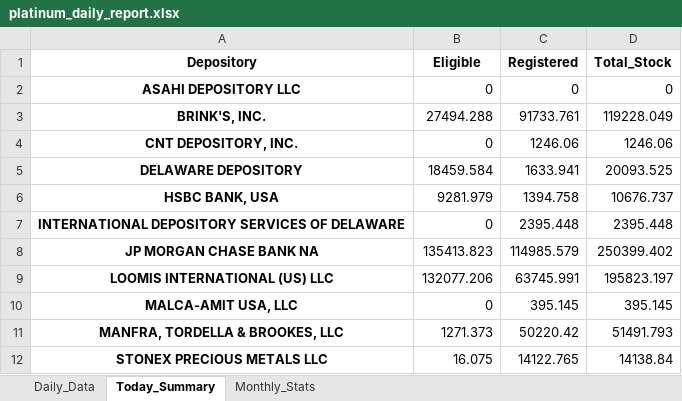
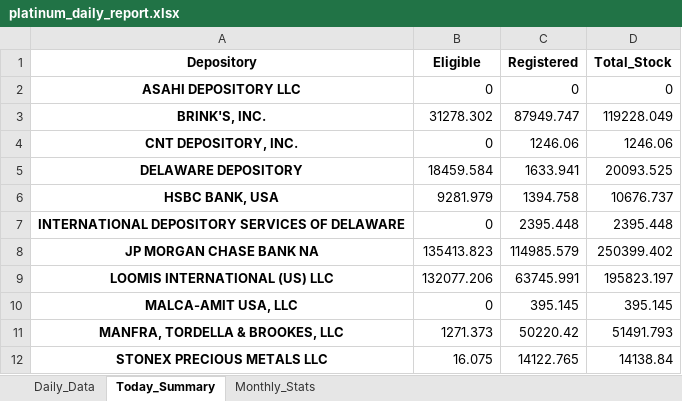
Before and after one commit to laseneca28/Platinum-tracker, an Excel workbook: platinum_daily_report.xlsx, sheet Today_Summary, drawn as a sheet; values as stored, in another font and other column widths than the file's, no borders; the diff names each change by its address in the sheet, - before the commit and + after, or states it on an @@ line.

```diff
--- a/platinum_daily_report.xlsx (sheet Today_Summary)
+++ b/platinum_daily_report.xlsx (sheet Today_Summary)
-B3 (Eligible): 27494.288
+B3 (Eligible): 31278.302
-C3 (Registered): 91733.761
+C3 (Registered): 87949.747
```
Also changed, not shown: sheet Daily_Data, sheet Monthly_Stats.
